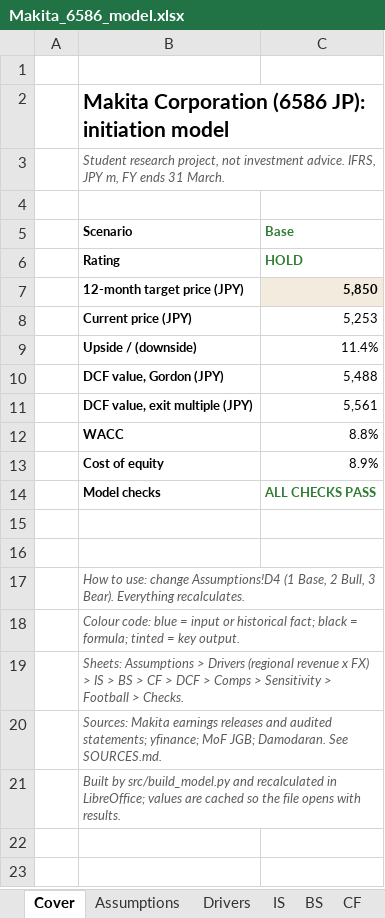
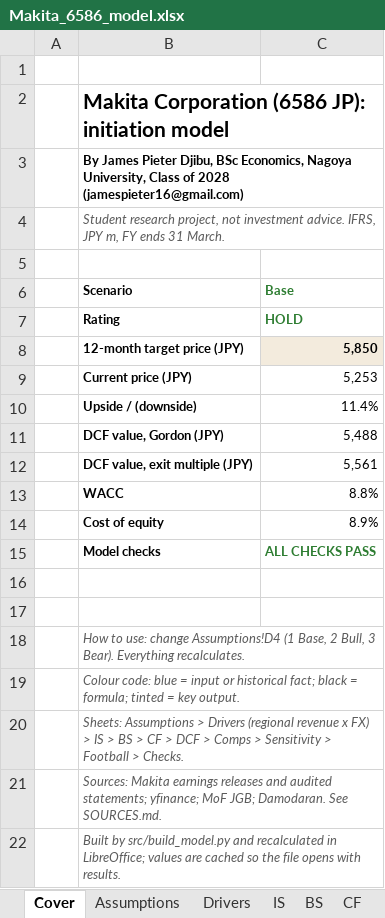
Before and after one commit to jdjibu/project_01, an Excel workbook: model/Makita_6586_model.xlsx, sheet Cover, drawn as a sheet; values as stored, in another font and other column widths than the file's, no borders; the diff names each change by its address in the sheet, - before the commit and + after, or states it on an @@ line.

Commit message:
Add author byline and contact card; fix clipped hero descender
- Byline (James Pieter Djibu, BSc Economics, Nagoya University, Class of 2028) on the report
  front page, page footers and disclosures, the Excel cover, website hero, README and portfolio summary
- Website: Contact section with email, LinkedIn and copy-to-clipboard email; Contact nav link
- Website: text-reveal mask no longer clips descenders (the p in Corporation)
- src/author.py holds author details for the report and model

```diff
--- a/model/Makita_6586_model.xlsx (sheet Cover)
+++ b/model/Makita_6586_model.xlsx (sheet Cover)
+row 3:  | By James Pieter Djibu, BSc Economics, Nagoya University, Class of 2028 (jamespieter16@gmail.com)
```
Also changed, not shown: web/public/downloads/Makita_6586_model.xlsx, 11 other files.
